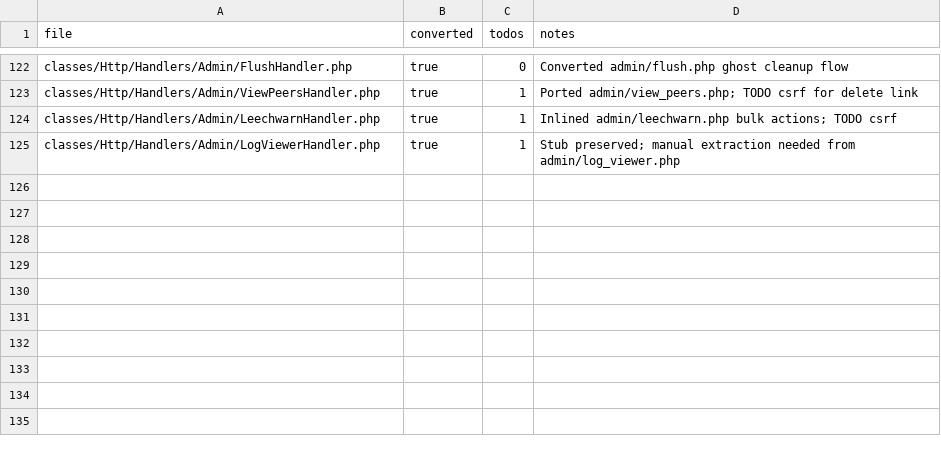
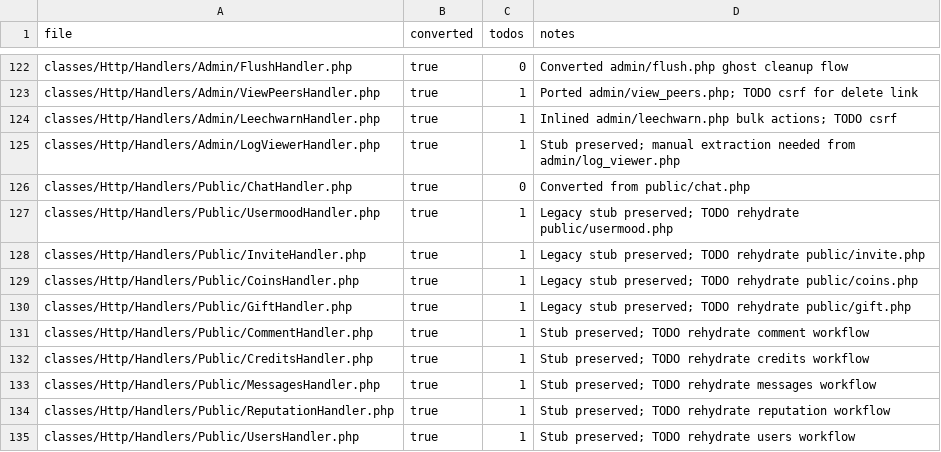
Before and after one commit to trackerone/Pu-239, a CSV file: tools/handler_convert_report.csv, drawn as a sheet; only a part is shown, gaps mark what is left out; the diff names each change by its address in the sheet, - before the commit and + after, or states it on an @@ line.

Commit message:
feat(handler-convert): convert legacy stubs to handlers (batch=135)

```diff
--- a/tools/handler_convert_report.csv
+++ b/tools/handler_convert_report.csv
+row 126: classes/Http/Handlers/Public/ChatHandler.php | true | 0 | Converted from public/chat.php
+row 127: classes/Http/Handlers/Public/UsermoodHandler.php | true | 1 | Legacy stub preserved; TODO rehydrate public/usermood.php
+row 128: classes/Http/Handlers/Public/InviteHandler.php | true | 1 | Legacy stub preserved; TODO rehydrate public/invite.php
+row 129: classes/Http/Handlers/Public/CoinsHandler.php | true | 1 | Legacy stub preserved; TODO rehydrate public/coins.php
+row 130: classes/Http/Handlers/Public/GiftHandler.php | true | 1 | Legacy stub preserved; TODO rehydrate public/gift.php
+row 131: classes/Http/Handlers/Public/CommentHandler.php | true | 1 | Stub preserved; TODO rehydrate comment workflow
+row 132: classes/Http/Handlers/Public/CreditsHandler.php | true | 1 | Stub preserved; TODO rehydrate credits workflow
+row 133: classes/Http/Handlers/Public/MessagesHandler.php | true | 1 | Stub preserved; TODO rehydrate messages workflow
+row 134: classes/Http/Handlers/Public/ReputationHandler.php | true | 1 | Stub preserved; TODO rehydrate reputation workflow
+row 135: classes/Http/Handlers/Public/UsersHandler.php | true | 1 | Stub preserved; TODO rehydrate users workflow
```
Also changed, not shown: 30 other files.
